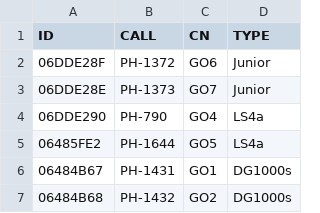
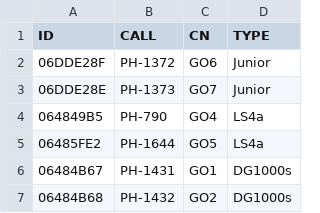
Before and after one commit to GliderGeek/overlandvliegen-gozc, a CSV file: glidertracker.csv, drawn as a sheet; only a part is shown.

Commit message:
Change Ls4a PH-790 GO4 ID to ICAO-type 4849B5

```diff
--- a/glidertracker.csv
+++ b/glidertracker.csv
@@ -3,3 +3,3 @@ ID,CALL,CN,TYPE
 06DDE28E,PH-1373,GO7,Junior
-06DDE290,PH-790,GO4,LS4a
+064849B5,PH-790,GO4,LS4a
 06485FE2,PH-1644,GO5,LS4a
```
Also changed, not shown: planes.csv, 2 other files.
